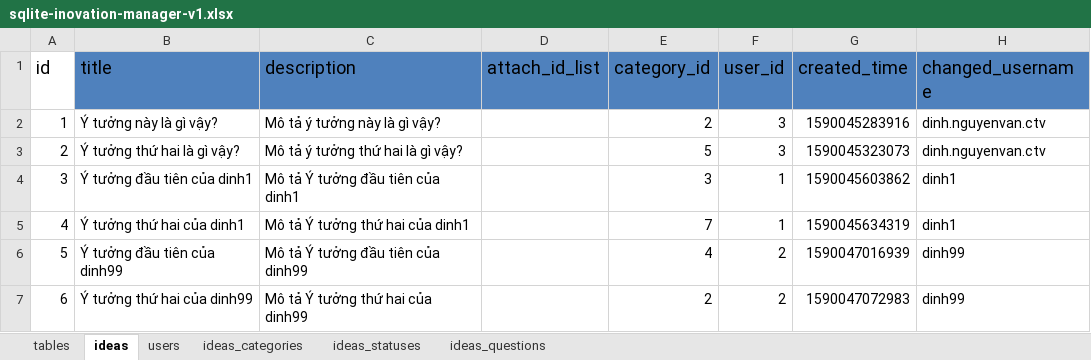
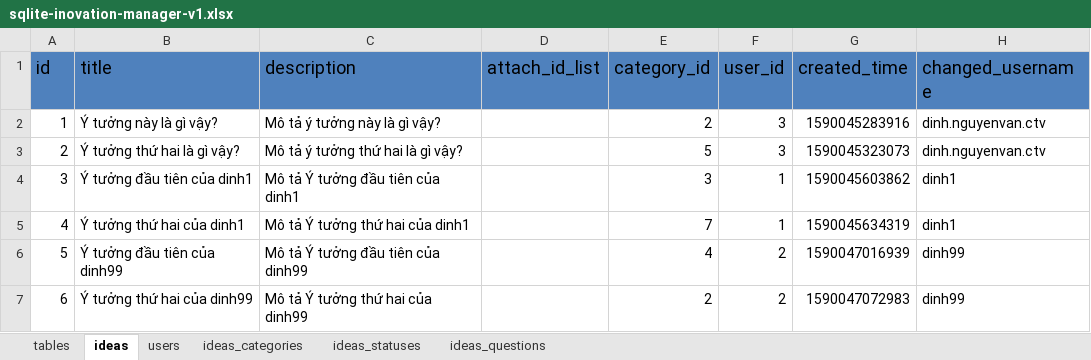
Before and after one commit to nvdinh185/dinh-inovation, an Excel workbook: db/excel/sqlite-inovation-manager-v1.xlsx, sheet ideas, drawn as a sheet; only a part is shown; values as stored, in another font and other column widths than the file's, no borders; the diff names each change by its address in the sheet, - before the commit and + after, or states it on an @@ line.

Commit message:
edit excel

```diff
--- a/db/excel/sqlite-inovation-manager-v1.xlsx (sheet ideas)
+++ b/db/excel/sqlite-inovation-manager-v1.xlsx (sheet ideas)
-A1 fill: none
+A1 fill: #4F81BD
```
Also changed, not shown: sheet users, 1 other file.
